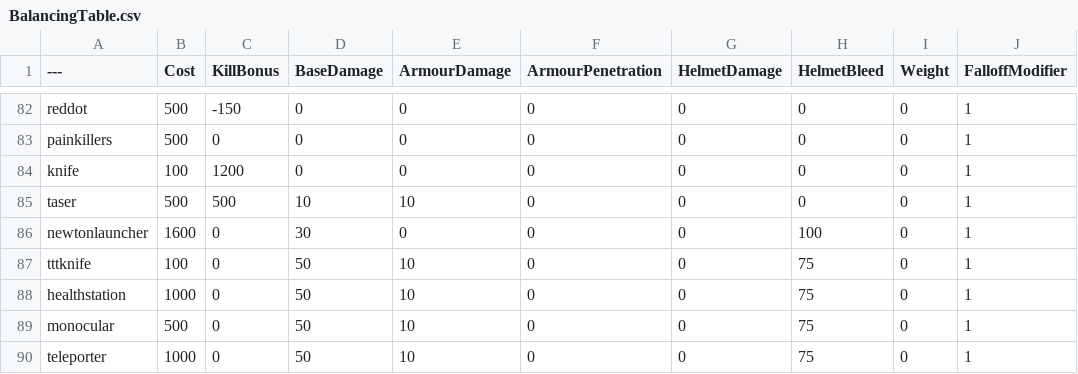
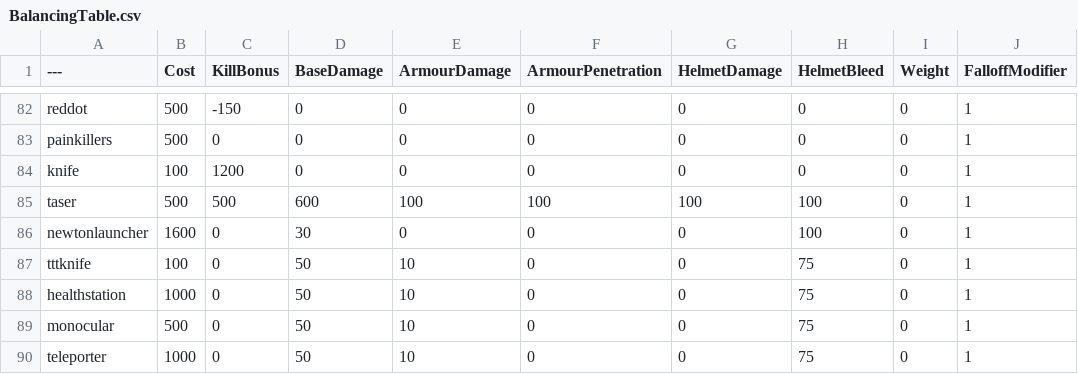
Before and after one commit to Brycen12345678/BalancingTable, a CSV file: BalancingTable.csv, drawn as a sheet; only a part is shown, gaps mark what is left out; the diff names each change by its address in the sheet, - before the commit and + after, or states it on an @@ line.

Commit message:
Update BalancingTable.csv

```diff
--- a/BalancingTable.csv
+++ b/BalancingTable.csv
-D85 (BaseDamage): 10
+D85 (BaseDamage): 600
-E85 (ArmourDamage): 10
+E85 (ArmourDamage): 100
-F85 (ArmourPenetration): 0
+F85 (ArmourPenetration): 100
-G85 (HelmetDamage): 0
+G85 (HelmetDamage): 100
-H85 (HelmetBleed): 0
+H85 (HelmetBleed): 100
```
